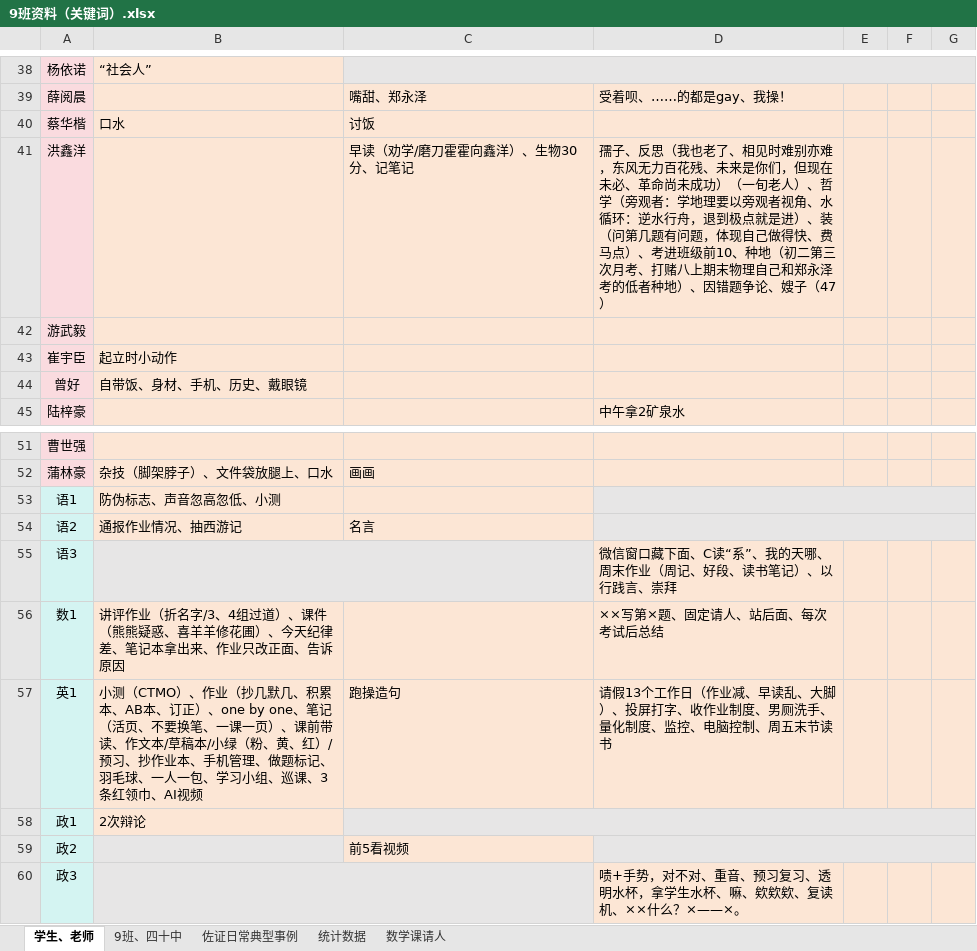
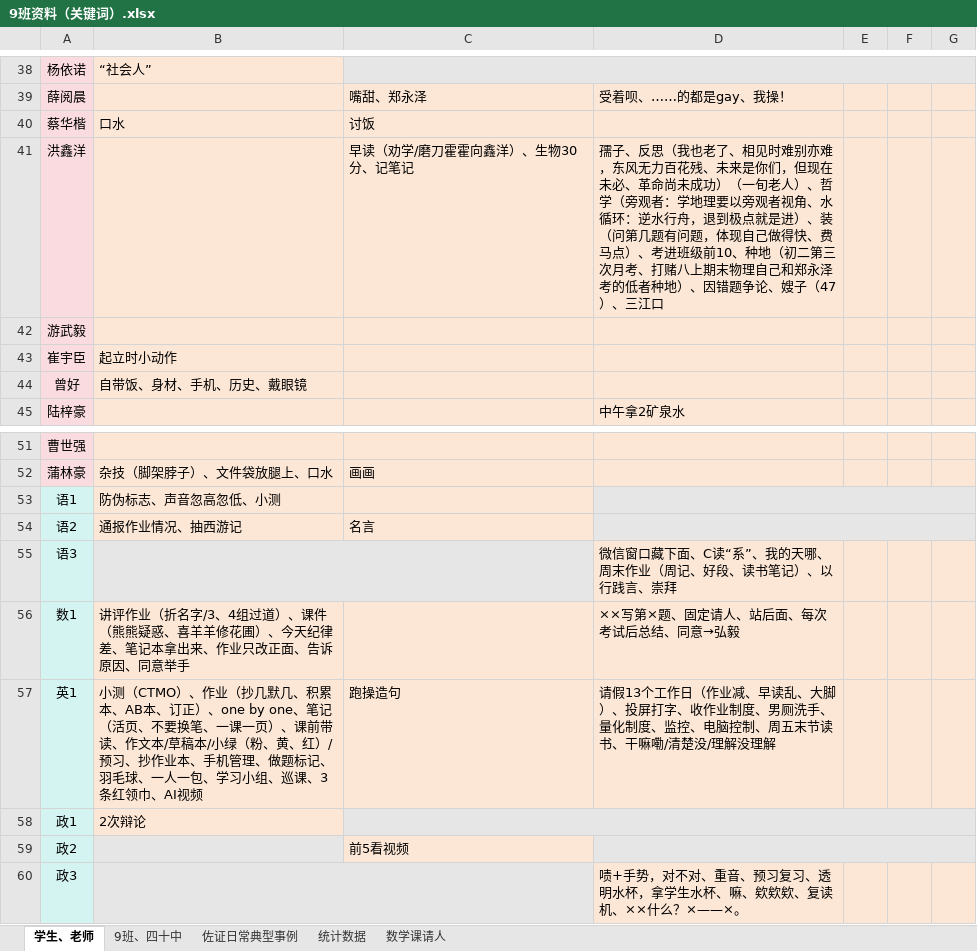
Before and after one commit to dsywy1698/dsywy1698.github.io, an Excel workbook: c/9班资料（关键词）.xlsx, sheet 学生、老师, drawn as a sheet; only a part is shown, gaps mark what is left out; values as stored, in another font and other column widths than the file's, no borders; conditional formats not drawn; the diff names each change by its address in the sheet, - before the commit and + after, or states it on an @@ line.

```diff
--- a/c/9班资料（关键词）.xlsx (sheet 学生、老师)
+++ b/c/9班资料（关键词）.xlsx (sheet 学生、老师)
-D41: …子（47）
+D41: …子（47）、三江口
-B56: …告诉原因
+B56: …告诉原因、同意举手
-D56: ××写第×题、固定请人、站后面、每次考试后总结
+D56: ××写第×题、固定请人、站后面、每次考试后总结、同意→弘毅
-D57: …末节读书
+D57: …末节读书、干嘛嘞/清楚没/理解没理解
```
Also changed, not shown: sheet 数学课请人, sheet 佐证日常典型事例, 2 other files.
